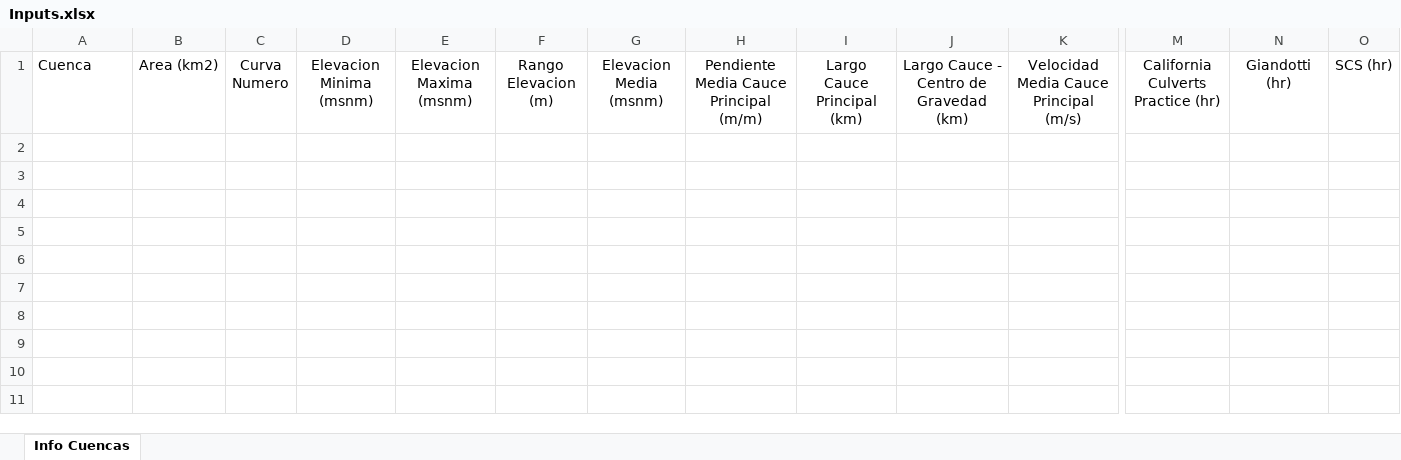
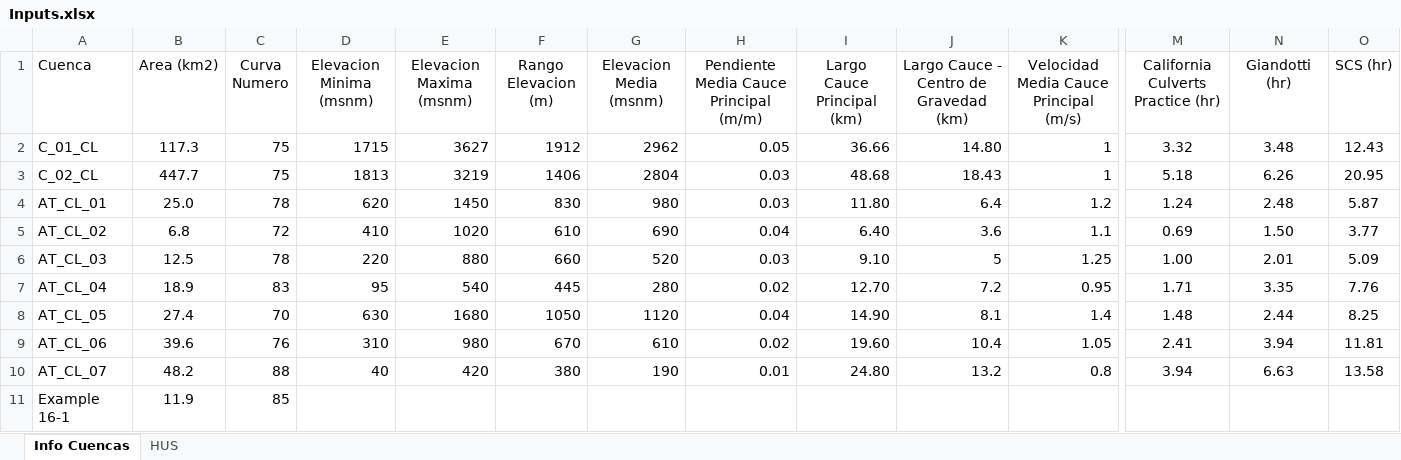
Before and after one commit to felipegarciaesp/HU_SCS, an Excel workbook: Inputs.xlsx, sheet Info Cuencas, drawn as a sheet; only a part is shown, gaps mark what is left out; values as stored, in another font and other column widths than the file's, no borders; charts and pictures not drawn; rows hold the shown columns only; the diff names each change by its address in the sheet, - before the commit and + after, or states it on an @@ line.

Commit message:
UPDATE planilla Inputs

```diff
--- a/Inputs.xlsx (sheet Info Cuencas)
+++ b/Inputs.xlsx (sheet Info Cuencas)
+sheet tab: HUS
+row 2: C_01_CL | 117.3 | 75 | 1715 | 3627 | 1912 | 2962 | 0.05 | 36.66 | 14.80 | 1 | 3.32 | 3.48 | 12.43
+row 3: C_02_CL | 447.7 | 75 | 1813 | 3219 | 1406 | 2804 | 0.03 | 48.68 | 18.43 | 1 | 5.18 | 6.26 | 20.95
+row 4: AT_CL_01 | 25.0 | 78 | 620 | 1450 | 830 | 980 | 0.03 | 11.80 | 6.4 | 1.2 | 1.24 | 2.48 | 5.87
+row 5: AT_CL_02 | 6.8 | 72 | 410 | 1020 | 610 | 690 | 0.04 | 6.40 | 3.6 | 1.1 | 0.69 | 1.50 | 3.77
+row 6: AT_CL_03 | 12.5 | 78 | 220 | 880 | 660 | 520 | 0.03 | 9.10 | 5 | 1.25 | 1.00 | 2.01 | 5.09
+row 7: AT_CL_04 | 18.9 | 83 | 95 | 540 | 445 | 280 | 0.02 | 12.70 | 7.2 | 0.95 | 1.71 | 3.35 | 7.76
+row 8: AT_CL_05 | 27.4 | 70 | 630 | 1680 | 1050 | 1120 | 0.04 | 14.90 | 8.1 | 1.4 | 1.48 | 2.44 | 8.25
+row 9: AT_CL_06 | 39.6 | 76 | 310 | 980 | 670 | 610 | 0.02 | 19.60 | 10.4 | 1.05 | 2.41 | 3.94 | 11.81
+row 10: AT_CL_07 | 48.2 | 88 | 40 | 420 | 380 | 190 | 0.01 | 24.80 | 13.2 | 0.8 | 3.94 | 6.63 | 13.58
+row 11: Example 16-1 | 11.9 | 85
```
